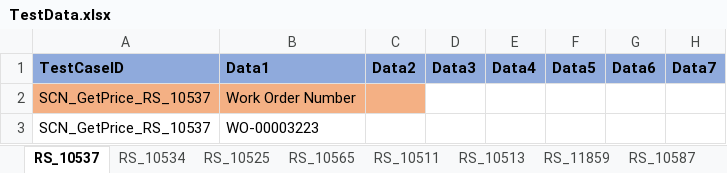
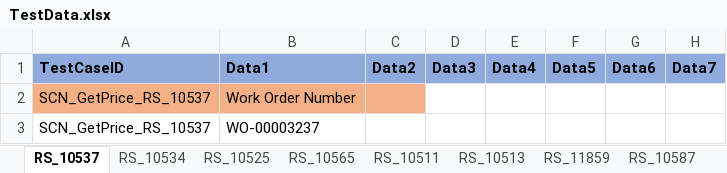
Before and after one commit to svmx-amresh-kumar/SVMX_Catalyst, an Excel workbook: fsaautomation/resources/TestData.xlsx, sheet RS_10537, drawn as a sheet; only a part is shown; values as stored, in another font and other column widths than the file's, no borders; the diff names each change by its address in the sheet, - before the commit and + after, or states it on an @@ line.

Commit message:
new data

```diff
--- a/fsaautomation/resources/TestData.xlsx (sheet RS_10537)
+++ b/fsaautomation/resources/TestData.xlsx (sheet RS_10537)
-B3: WO-00003223
+B3: WO-00003237
```
